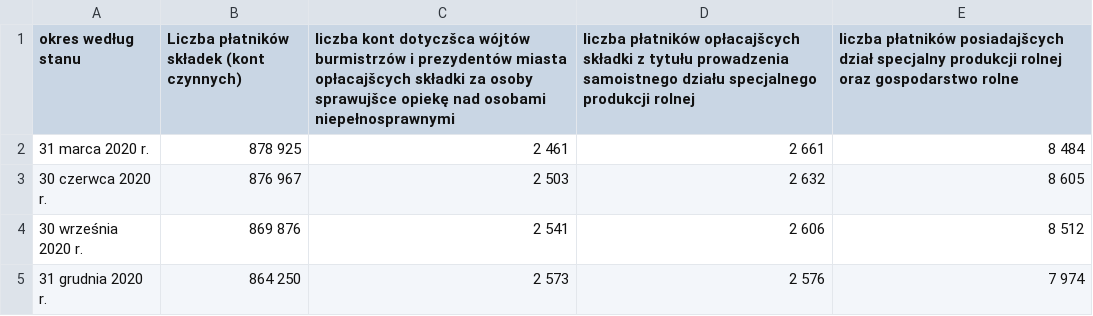
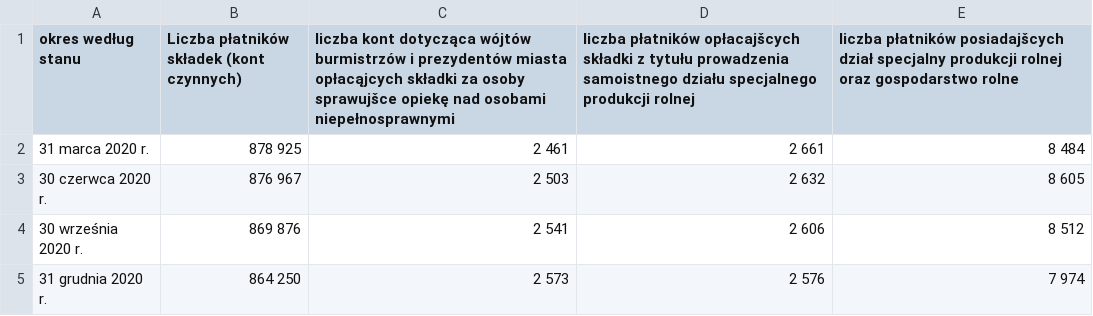
Before and after one commit to barbwozn/KRUS-data-, a CSV file: dane_excel_kwartalne/Liczba płatników składek w KRUS.csv, drawn as a sheet; only a part is shown.

Commit message:
Update Liczba płatników składek w KRUS.csv

```diff
--- a/dane_excel_kwartalne/Liczba płatników składek w KRUS.csv
+++ b/dane_excel_kwartalne/Liczba płatników składek w KRUS.csv
@@ -1,2 +1,2 @@
-okres według stanu, Liczba płatników składek (kont czynnych) , liczba kont dotyczšca wójtów burmistrzów i prezydentów miasta opłacajšcych składki za osoby sprawujšce opiekę nad osobami niepełnosprawnymi, liczba płatników opłacajšcych składki z tytułu prowadzenia samoistnego działu specjalnego produkcji rolnej, liczba płatników posiadajšcych dział specjalny produkcji rolnej oraz gospodarstwo rolne
+okres według stanu, Liczba płatników składek (kont czynnych) , liczba kont dotycząca wójtów burmistrzów i prezydentów miasta opłacąjcych składki za osoby sprawujšce opiekę nad osobami niepełnosprawnymi, liczba płatników opłacajšcych składki z tytułu prowadzenia samoistnego działu specjalnego produkcji rolnej, liczba płatników posiadajšcych dział specjalny produkcji rolnej oraz gospodarstwo rolne
 31 marca 2020 r., 878 925,	2 461	,2 661	,8 484
```
